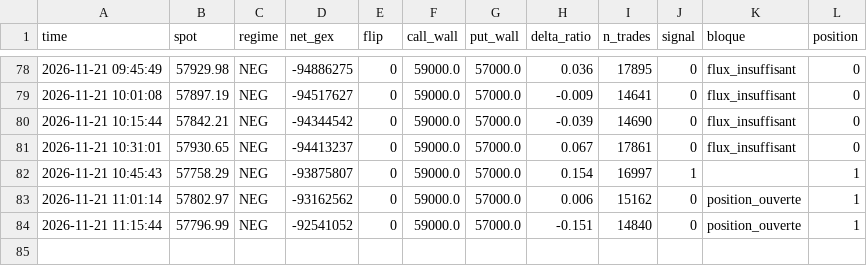
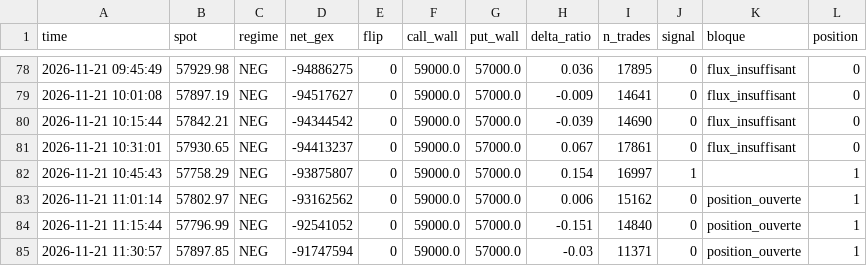
Before and after one commit to simonreist7-source/paper-bot, a CSV file: data/paper_log_v2.csv, drawn as a sheet; only a part is shown, gaps mark what is left out; the diff names each change by its address in the sheet, - before the commit and + after, or states it on an @@ line.

```diff
--- a/data/paper_log_v2.csv
+++ b/data/paper_log_v2.csv
+row 85: 2026-11-21 11:30:57 | 57897.85 | NEG | -91747594 | 0 | 59000.0 | 57000.0 | -0.03 | 11371 | 0 | position_ouverte | 1
```
Also changed, not shown: 1 other file.
